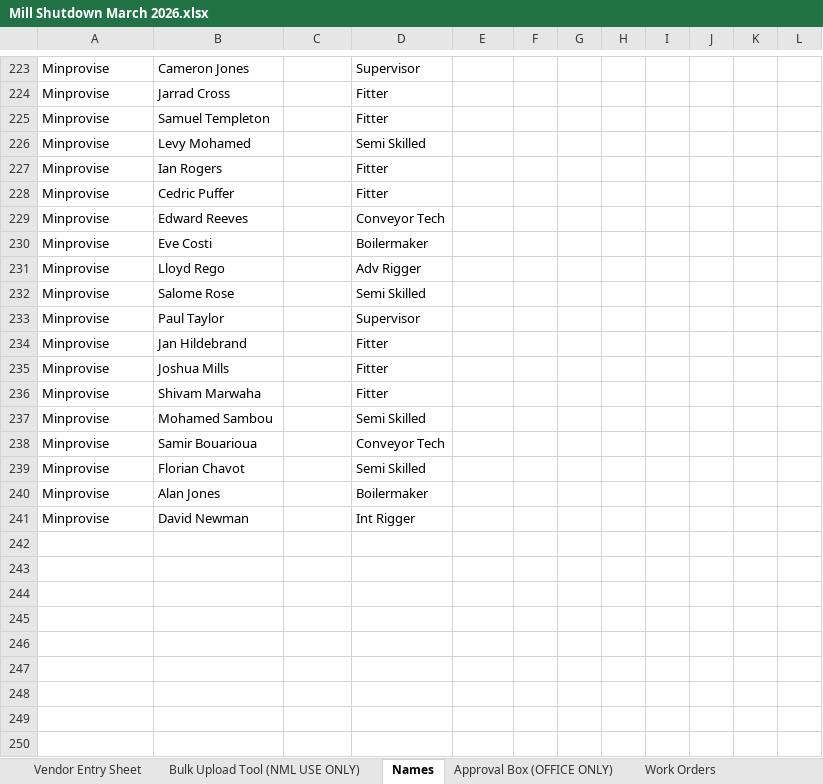
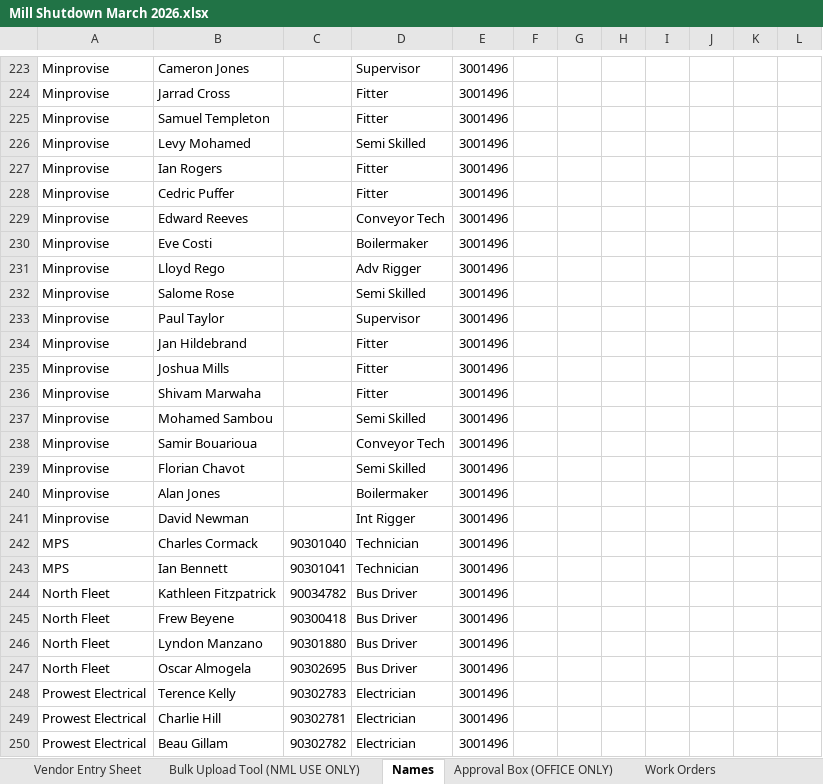
Before and after one commit to dioncoinz/timesheet-app, an Excel workbook: public/data/Mill Shutdown March 2026.xlsx, sheet Names, drawn as a sheet; only a part is shown, gaps mark what is left out; values as stored, in another font and other column widths than the file's, no borders; the diff covers the shown part only; the diff names each change by its address in the sheet, - before the commit and + after, or states it on an @@ line.

Commit message:
minor sheet fixes

```diff
--- a/public/data/Mill Shutdown March 2026.xlsx (sheet Names)
+++ b/public/data/Mill Shutdown March 2026.xlsx (sheet Names)
-E223:E241: (empty)
+E223:E241: 3001496
+row 242: MPS | Charles Cormack | 90301040 | Technician | 3001496
+row 243: MPS | Ian Bennett | 90301041 | Technician | 3001496
+row 244: North Fleet | Kathleen Fitzpatrick | 90034782 | Bus Driver | 3001496
+row 245: North Fleet | Frew Beyene | 90300418 | Bus Driver | 3001496
+row 246: North Fleet | Lyndon Manzano | 90301880 | Bus Driver | 3001496
+row 247: North Fleet | Oscar Almogela | 90302695 | Bus Driver | 3001496
+row 248: Prowest Electrical | Terence Kelly | 90302783 | Electrician | 3001496
+row 249: Prowest Electrical | Charlie Hill | 90302781 | Electrician | 3001496
+row 250: Prowest Electrical | Beau Gillam | 90302782 | Electrician | 3001496
```
Also changed, not shown: 363 added rows elsewhere in this sheet, hidden cells, 5 other files.
